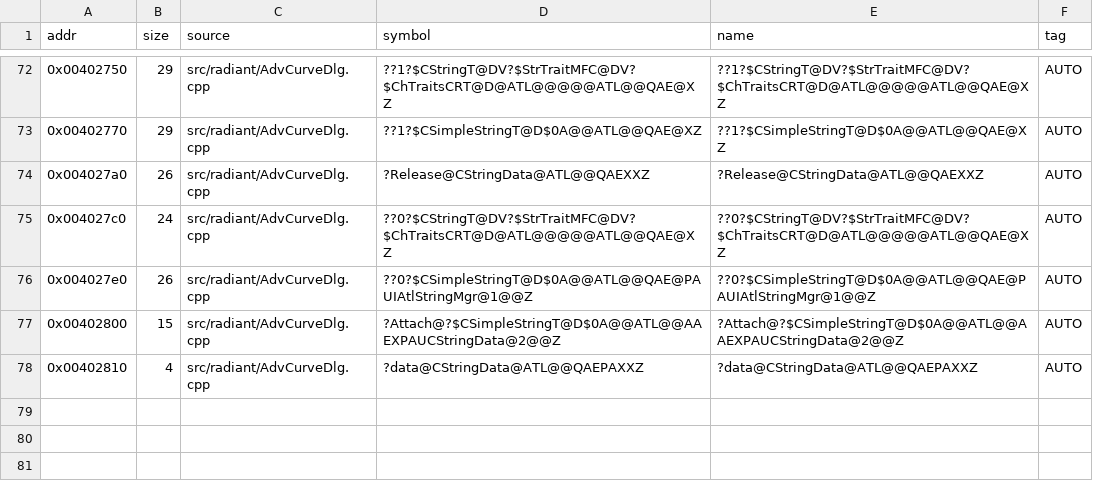
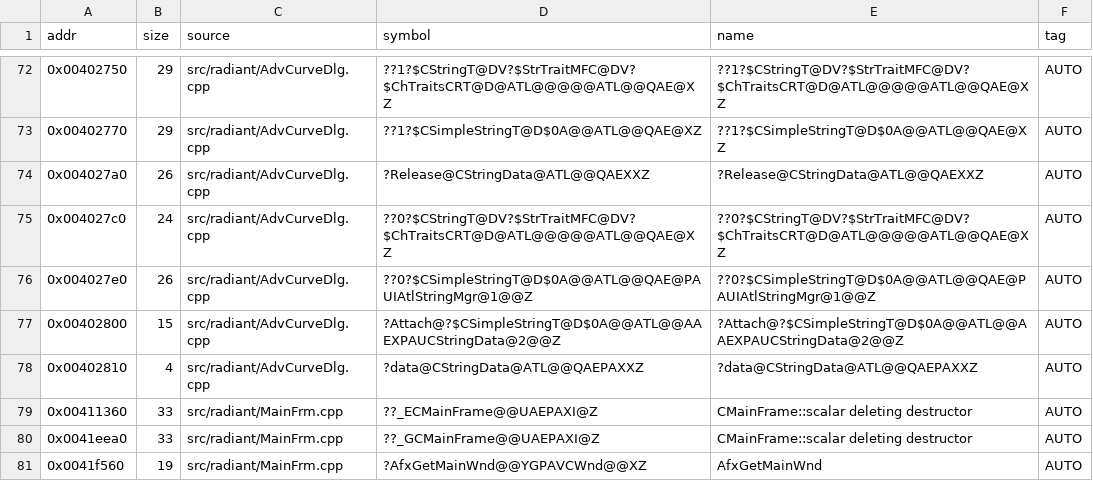
Before and after one commit to nawaftahir/cod2_wip, a TSV file: ledger/compiler.tsv, drawn as a sheet; only a part is shown, gaps mark what is left out.

```diff
--- a/ledger/compiler.tsv
+++ b/ledger/compiler.tsv
@@ -78 +78,4 @@ addr	size	source	symbol	name	tag
 0x00402810	4	src/radiant/AdvCurveDlg.cpp	?data@CStringData@ATL@@QAEPAXXZ	?data@CStringData@ATL@@QAEPAXXZ	AUTO
+0x00411360	33	src/radiant/MainFrm.cpp	??_ECMainFrame@@UAEPAXI@Z	CMainFrame::scalar deleting destructor	AUTO
+0x0041eea0	33	src/radiant/MainFrm.cpp	??_GCMainFrame@@UAEPAXI@Z	CMainFrame::scalar deleting destructor	AUTO
+0x0041f560	19	src/radiant/MainFrm.cpp	?AfxGetMainWnd@@YGPAVCWnd@@XZ	AfxGetMainWnd	AUTO
```
Also changed, not shown: ledger/matches.tsv, 2 other files.
